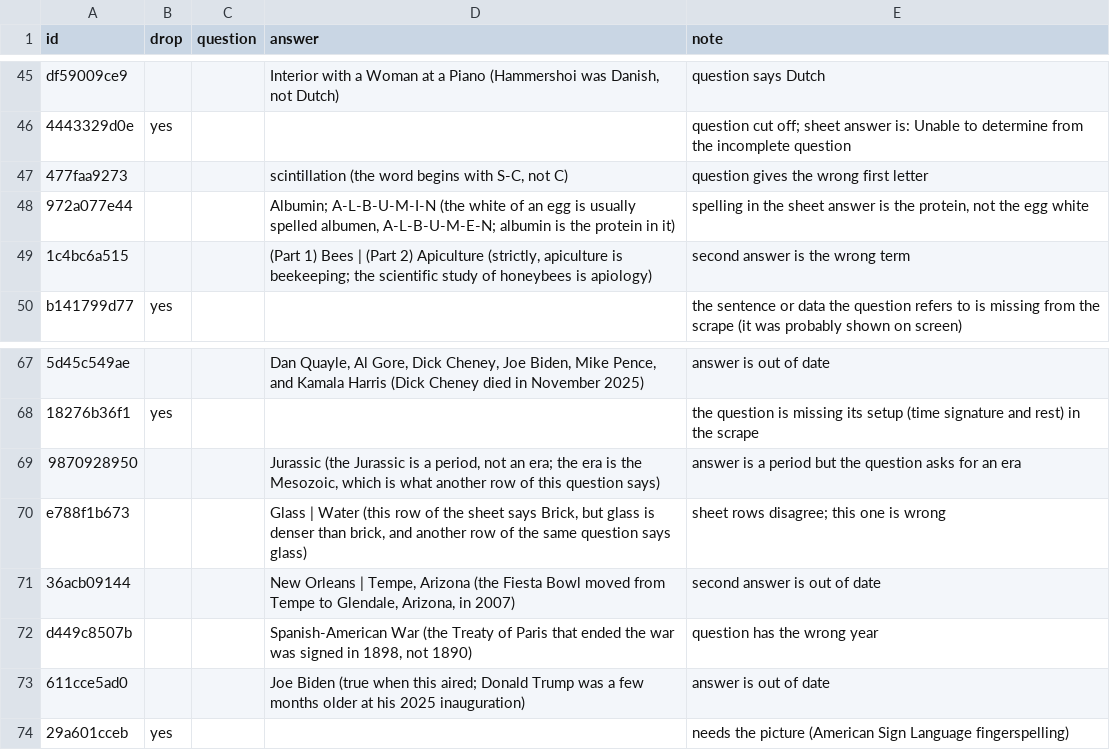
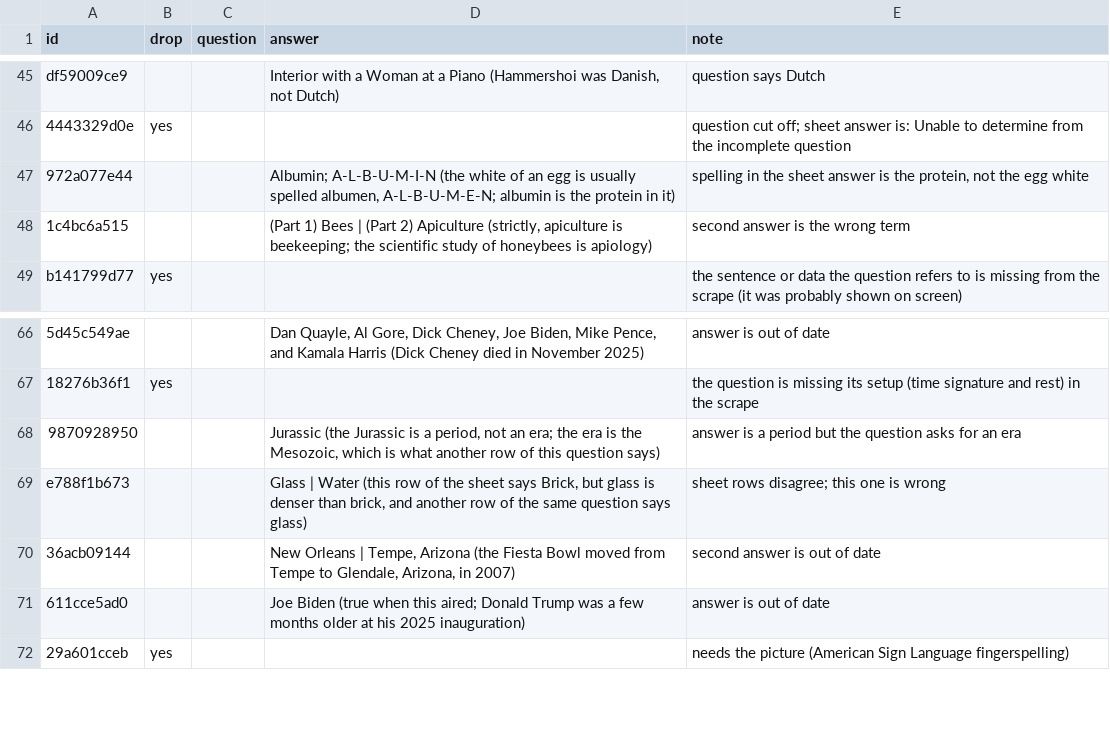
Before and after one commit to KaiserRamjee/webb_scholars_bowl_site, a CSV file: corrections.csv, drawn as a sheet; only a part is shown, gaps mark what is left out.

Commit message:
Updated what the main quesiton sheet would be and added stuff

```diff
--- a/corrections.csv
+++ b/corrections.csv
@@ -46,3 +46,2 @@
 "4443329d0e","yes","","","question cut off; sheet answer is: Unable to determine from the incomplete question"
-"477faa9273","","","scintillation (the word begins with S-C, not C)","question gives the wrong first letter"
 "972a077e44","","","Albumin; A-L-B-U-M-I-N (the white of an egg is usually spelled albumen, A-L-B-U-M-E-N; albumin is the protein in it)","spelling in the sheet answer is the protein, not the egg white"
@@ -71,3 +70,2 @@
 "36acb09144","","","New Orleans | Tempe, Arizona (the Fiesta Bowl moved from Tempe to Glendale, Arizona, in 2007)","second answer is out of date"
-"d449c8507b","","","Spanish-American War (the Treaty of Paris that ended the war was signed in 1898, not 1890)","question has the wrong year"
 "611cce5ad0","","","Joe Biden (true when this aired; Donald Trump was a few months older at his 2025 inauguration)","answer is out of date"
```
Also changed, not shown: 6 other files.
